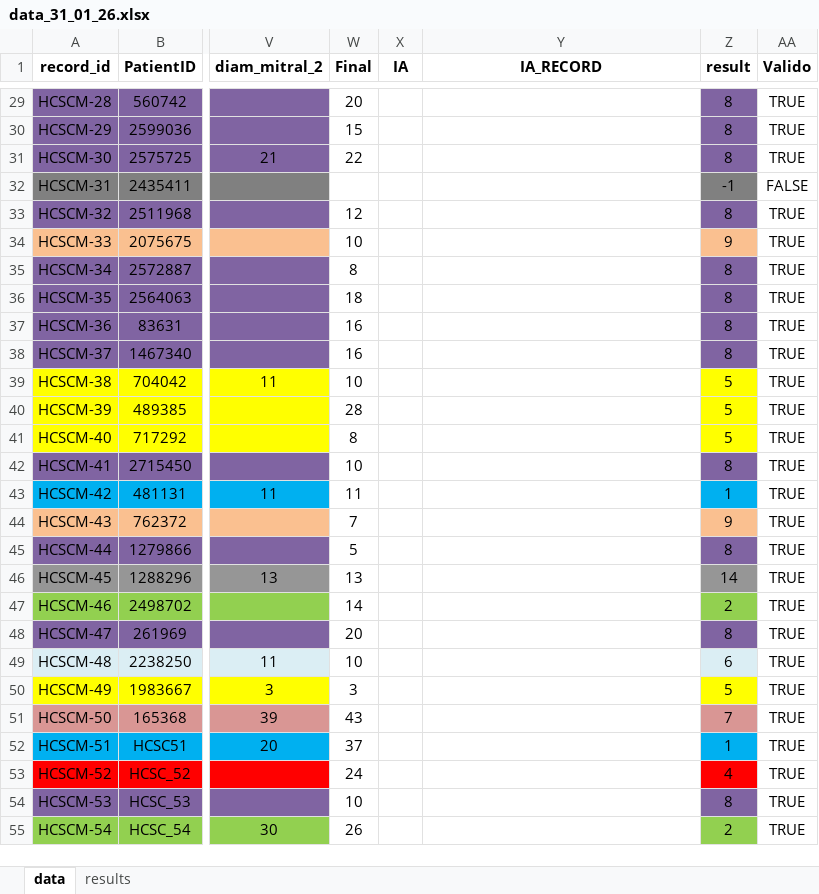
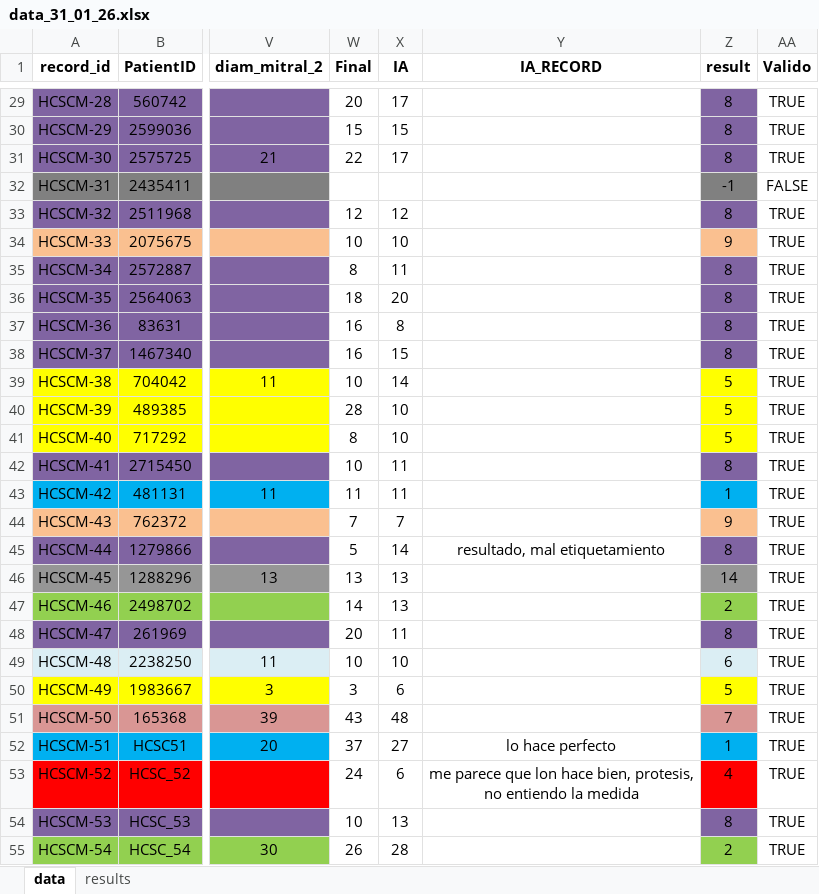
Before and after one commit to DanPinGar/statistics, an Excel workbook: data/excels/data_31_01_26.xlsx, sheet data, drawn as a sheet; only a part is shown, gaps mark what is left out; values as stored, in another font and other column widths than the file's, no borders; the diff covers the shown part only; the diff names each change by its address in the sheet, - before the commit and + after, or states it on an @@ line.

```diff
--- a/data/excels/data_31_01_26.xlsx (sheet data)
+++ b/data/excels/data_31_01_26.xlsx (sheet data)
-X29 (IA): (empty)
+X29 (IA): 17
-X30 (IA): (empty)
+X30 (IA): 15
-X31 (IA): (empty)
+X31 (IA): 17
-X33 (IA): (empty)
+X33 (IA): 12
-X34 (IA): (empty)
+X34 (IA): 10
-X35 (IA): (empty)
+X35 (IA): 11
-X36 (IA): (empty)
+X36 (IA): 20
-X37 (IA): (empty)
+X37 (IA): 8
-X38 (IA): (empty)
+X38 (IA): 15
-X39 (IA): (empty)
+X39 (IA): 14
-X40:X41 (IA): (empty)
+X40:X41 (IA): 10
-X42:X43 (IA): (empty)
+X42:X43 (IA): 11
-X44 (IA): (empty)
+X44 (IA): 7
-X45 (IA): (empty)
+X45 (IA): 14
-Y45 (IA_RECORD): (empty)
+Y45 (IA_RECORD): resultado, mal etiquetamiento
-X46:X47 (IA): (empty)
+X46:X47 (IA): 13
-X48 (IA): (empty)
+X48 (IA): 11
-X49 (IA): (empty)
+X49 (IA): 10
-X50 (IA): (empty)
+X50 (IA): 6
-X51 (IA): (empty)
+X51 (IA): 48
-X52 (IA): (empty)
+X52 (IA): 27
-Y52 (IA_RECORD): (empty)
+Y52 (IA_RECORD): lo hace perfecto
-X53 (IA): (empty)
+X53 (IA): 6
-Y53 (IA_RECORD): (empty)
+Y53 (IA_RECORD): me parece que lon hace bien, protesis, no entiendo la medida
-X54 (IA): (empty)
+X54 (IA): 13
-X55 (IA): (empty)
+X55 (IA): 28
```
Also changed, not shown: 288 edited cells elsewhere in this sheet, sheet results, data/save_pd.xlsx, 3 other files.
